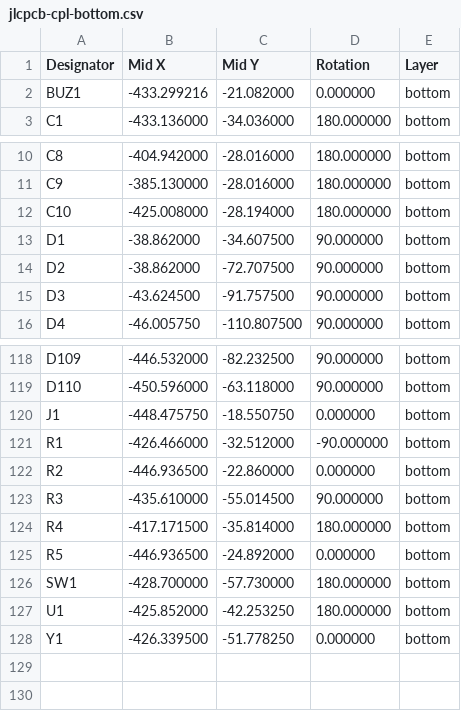
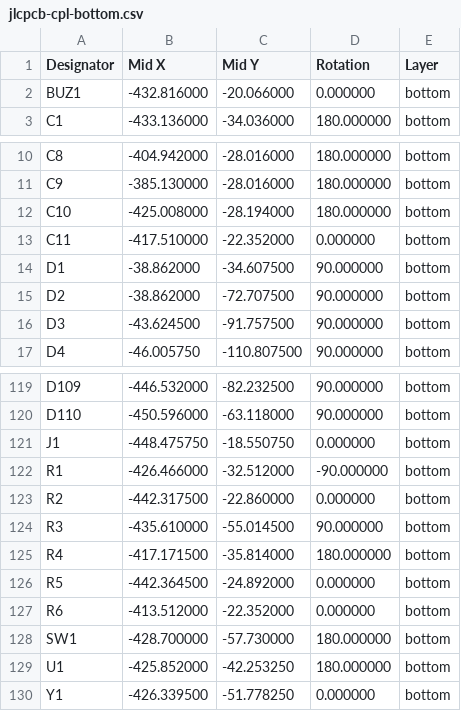
Before and after one commit to djvs/aek, a CSV file: outputs/gerber/jlcpcb-cpl-bottom.csv, drawn as a sheet; only a part is shown, gaps mark what is left out.

```diff
--- a/outputs/gerber/jlcpcb-cpl-bottom.csv
+++ b/outputs/gerber/jlcpcb-cpl-bottom.csv
@@ -1,3 +1,3 @@
 Designator,Mid X,Mid Y,Rotation,Layer
-"BUZ1",-433.299216,-21.082000,0.000000,bottom
+"BUZ1",-432.816000,-20.066000,0.000000,bottom
 "C1",-433.136000,-34.036000,180.000000,bottom
@@ -12,2 +12,3 @@ Designator,Mid X,Mid Y,Rotation,Layer
 "C10",-425.008000,-28.194000,180.000000,bottom
+"C11",-417.510000,-22.352000,0.000000,bottom
 "D1",-38.862000,-34.607500,90.000000,bottom
@@ -121,6 +122,7 @@ Designator,Mid X,Mid Y,Rotation,Layer
 "R1",-426.466000,-32.512000,-90.000000,bottom
-"R2",-446.936500,-22.860000,0.000000,bottom
+"R2",-442.317500,-22.860000,0.000000,bottom
 "R3",-435.610000,-55.014500,90.000000,bottom
 "R4",-417.171500,-35.814000,180.000000,bottom
-"R5",-446.936500,-24.892000,0.000000,bottom
+"R5",-442.364500,-24.892000,0.000000,bottom
+"R6",-413.512000,-22.352000,0.000000,bottom
 "SW1",-428.700000,-57.730000,180.000000,bottom
```
Also changed, not shown: outputs/gerber/aek-bottom-pos.csv, outputs/gerber/aek.csv, 20 other files.
